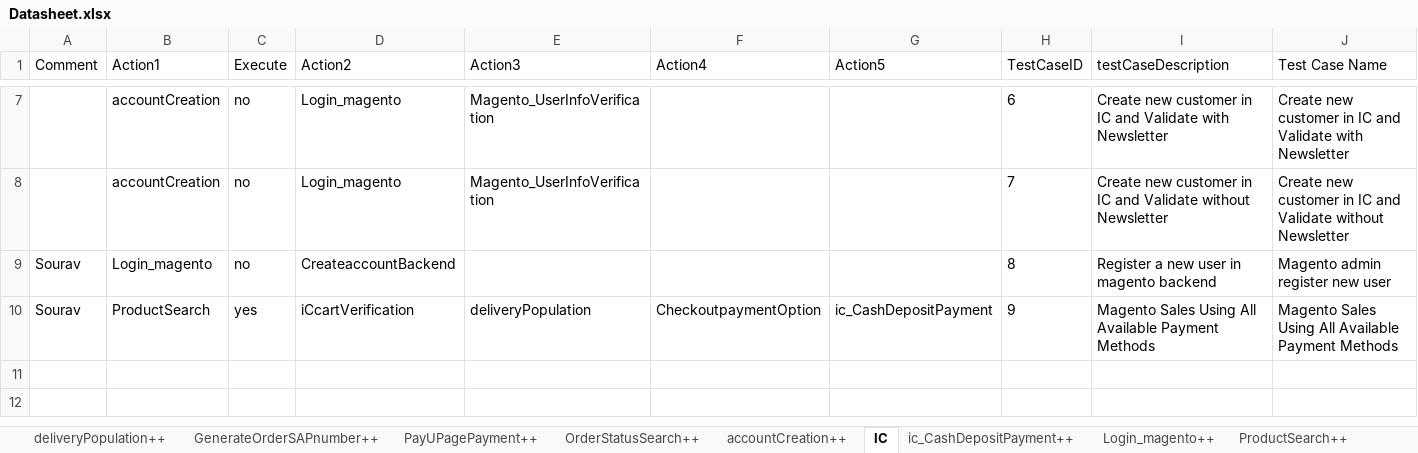
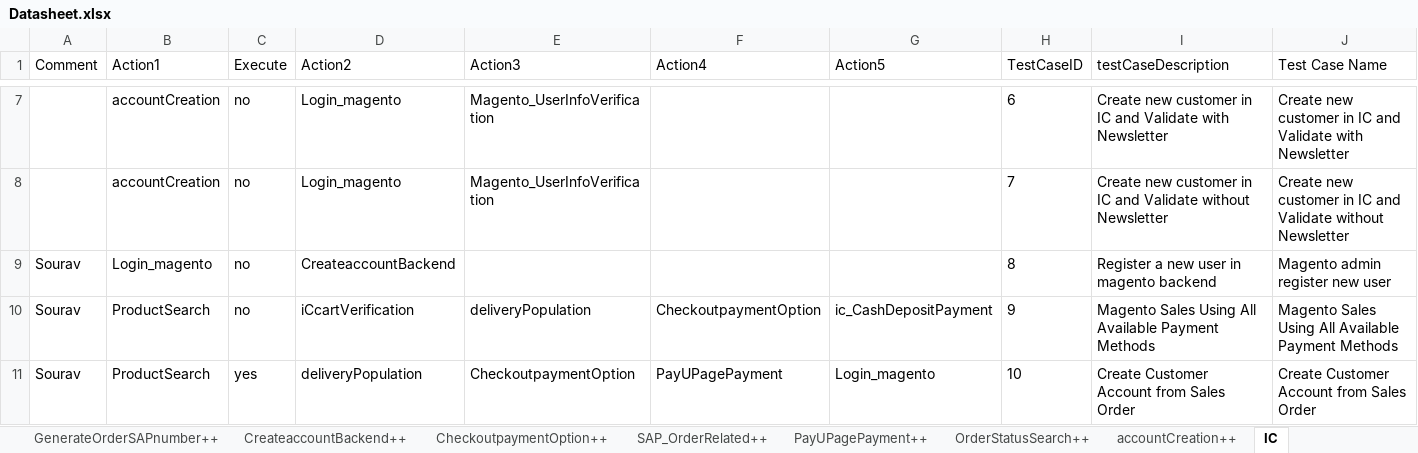
Before and after one commit to Nhlanhla007/Lesaka_automation, an Excel workbook: Reports/Datasheet.xlsx, sheet IC, drawn as a sheet; only a part is shown, gaps mark what is left out; values as stored, in another font and other column widths than the file's, no borders; rows hold the shown columns only; the diff names each change by its address in the sheet, - before the commit and + after, or states it on an @@ line.

```diff
--- a/Reports/Datasheet.xlsx (sheet IC)
+++ b/Reports/Datasheet.xlsx (sheet IC)
+sheet tab: SAP_OrderRelated++
-C10 (Execute): yes
+C10 (Execute): no
+row 11: Sourav | ProductSearch | yes | deliveryPopulation | CheckoutpaymentOption | PayUPagePayment | Login_magento | 10 | Create Customer Account from Sales Order | Create Customer Account from Sales Order
```
Also changed, not shown: sheet ProductSearch++, sheet deliveryPopulation++, sheet PayUPagePayment++, sheet accountCreation++, sheet GenerateOrderSAPnumber++, sheet OrderStatusSearch++, 3 more sheets, other sheet tabs, 16 other files.
